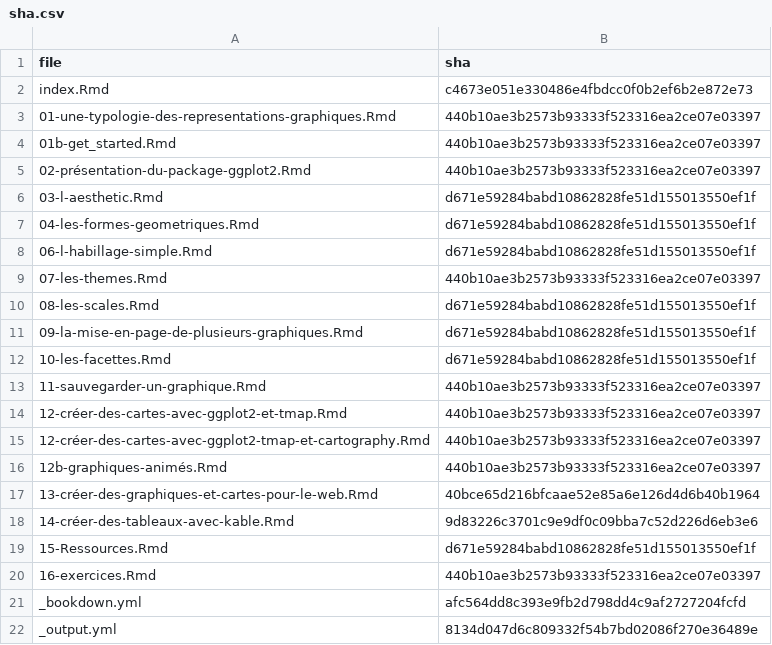
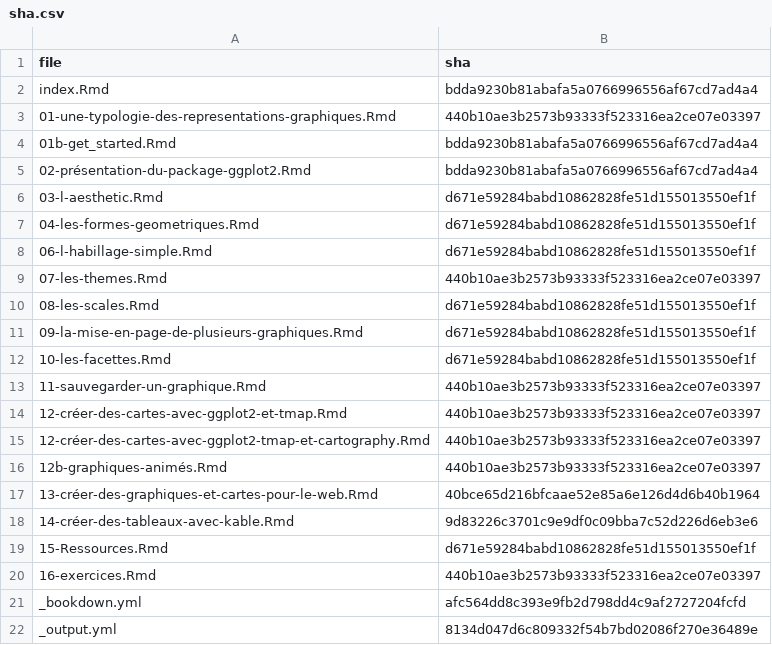
Before and after one commit to MTES-MCT/parcours-r, a CSV file: m5/sha.csv, drawn as a sheet.

```diff
--- a/m5/sha.csv
+++ b/m5/sha.csv
@@ -1,6 +1,6 @@
 "file","sha"
-"index.Rmd","c4673e051e330486e4fbdcc0f0b2ef6b2e872e73"
+"index.Rmd","bdda9230b81abafa5a0766996556af67cd7ad4a4"
 "01-une-typologie-des-representations-graphiques.Rmd","440b10ae3b2573b93333f523316ea2ce07e03397"
-"01b-get_started.Rmd","440b10ae3b2573b93333f523316ea2ce07e03397"
-"02-présentation-du-package-ggplot2.Rmd","440b10ae3b2573b93333f523316ea2ce07e03397"
+"01b-get_started.Rmd","bdda9230b81abafa5a0766996556af67cd7ad4a4"
+"02-présentation-du-package-ggplot2.Rmd","bdda9230b81abafa5a0766996556af67cd7ad4a4"
 "03-l-aesthetic.Rmd","d671e59284babd10862828fe51d155013550ef1f"
```
Also changed, not shown: 26 other files.
